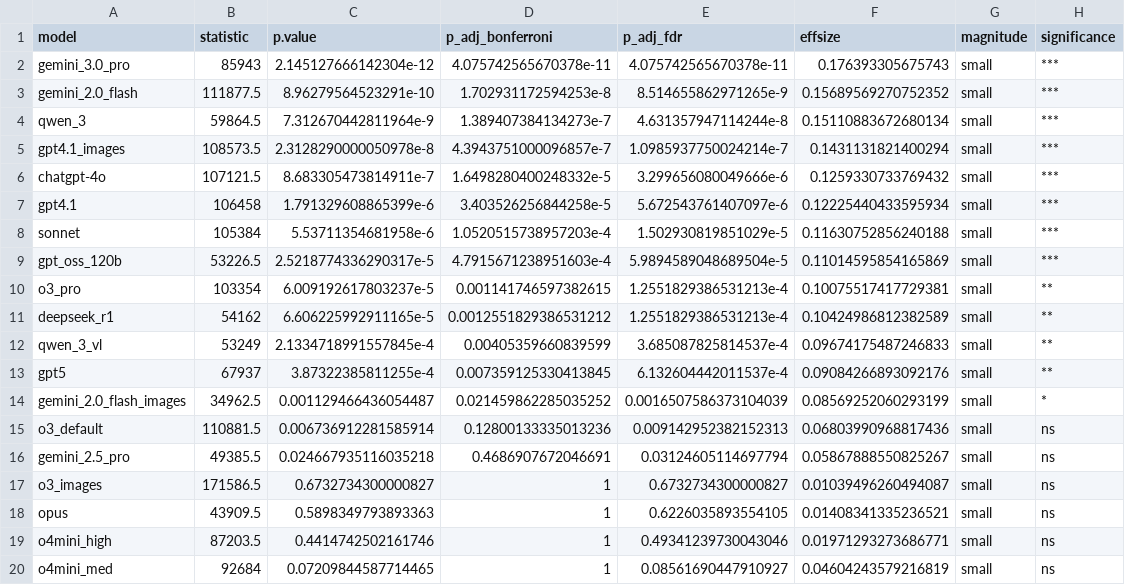
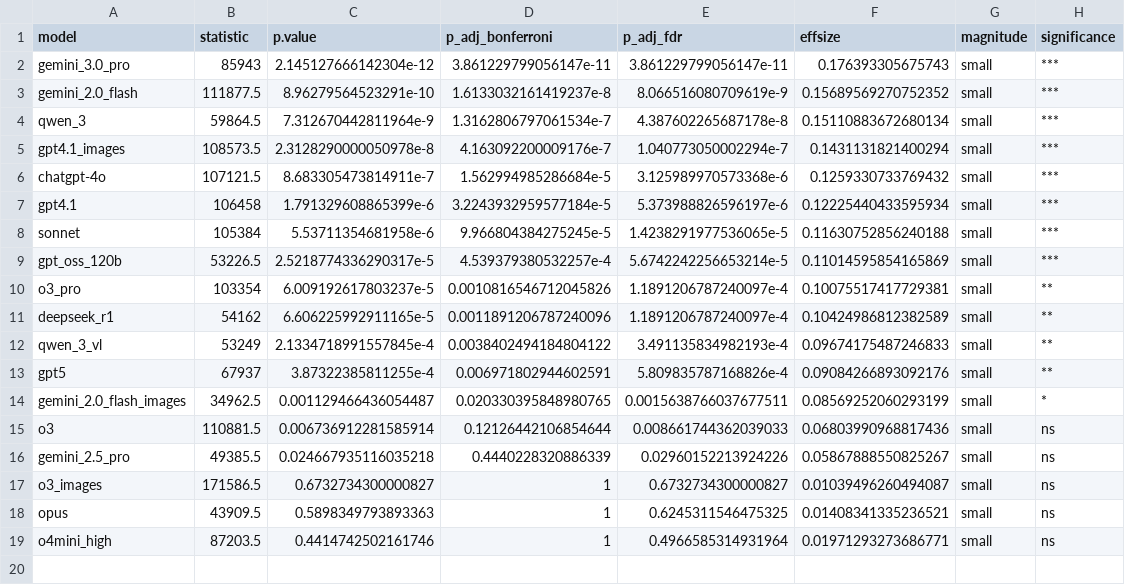
Before and after one commit to subjectivitylab/artificial_phantasia, a CSV file: data_analysis/statistical_results/human_vs_model_significance_summary.csv, drawn as a sheet.

Commit message:
Fully revised statistical tests with outputs and revised r environment file

```diff
--- a/data_analysis/statistical_results/human_vs_model_significance_summary.csv
+++ b/data_analysis/statistical_results/human_vs_model_significance_summary.csv
@@ -1,20 +1,19 @@
 model,statistic,p.value,p_adj_bonferroni,p_adj_fdr,effsize,magnitude,significance
-gemini_3.0_pro,85943,2.145127666142304e-12,4.075742565670378e-11,4.075742565670378e-11,0.176393305675743,small,***
-gemini_2.0_flash,111877.5,8.96279564523291e-10,1.702931172594253e-8,8.514655862971265e-9,0.15689569270752352,small,***
-qwen_3,59864.5,7.312670442811964e-9,1.389407384134273e-7,4.631357947114244e-8,0.15110883672680134,small,***
-gpt4.1_images,108573.5,2.3128290000050978e-8,4.3943751000096857e-7,1.0985937750024214e-7,0.1431131821400294,small,***
-chatgpt-4o,107121.5,8.683305473814911e-7,1.6498280400248332e-5,3.299656080049666e-6,0.1259330733769432,small,***
-gpt4.1,106458,1.791329608865399e-6,3.403526256844258e-5,5.672543761407097e-6,0.12225440433595934,small,***
-sonnet,105384,5.53711354681958e-6,1.0520515738957203e-4,1.502930819851029e-5,0.11630752856240188,small,***
-gpt_oss_120b,53226.5,2.5218774336290317e-5,4.7915671238951603e-4,5.9894589048689504e-5,0.11014595854165869,small,***
-o3_pro,103354,6.009192617803237e-5,0.001141746597382615,1.2551829386531213e-4,0.10075517417729381,small,**
-deepseek_r1,54162,6.606225992911165e-5,0.0012551829386531212,1.2551829386531213e-4,0.10424986812382589,small,**
-qwen_3_vl,53249,2.1334718991557845e-4,0.00405359660839599,3.685087825814537e-4,0.09674175487246833,small,**
-gpt5,67937,3.87322385811255e-4,0.007359125330413845,6.132604442011537e-4,0.09084266893092176,small,**
-gemini_2.0_flash_images,34962.5,0.001129466436054487,0.021459862285035252,0.0016507586373104039,0.08569252060293199,small,*
-o3_default,110881.5,0.006736912281585914,0.12800133335013236,0.009142952382152313,0.06803990968817436,small,ns
-gemini_2.5_pro,49385.5,0.024667935116035218,0.4686907672046691,0.03124605114697794,0.05867888550825267,small,ns
+gemini_3.0_pro,85943,2.145127666142304e-12,3.861229799056147e-11,3.861229799056147e-11,0.176393305675743,small,***
+gemini_2.0_flash,111877.5,8.96279564523291e-10,1.6133032161419237e-8,8.066516080709619e-9,0.15689569270752352,small,***
+qwen_3,59864.5,7.312670442811964e-9,1.3162806797061534e-7,4.387602265687178e-8,0.15110883672680134,small,***
+gpt4.1_images,108573.5,2.3128290000050978e-8,4.163092200009176e-7,1.040773050002294e-7,0.1431131821400294,small,***
+chatgpt-4o,107121.5,8.683305473814911e-7,1.562994985286684e-5,3.125989970573368e-6,0.1259330733769432,small,***
+gpt4.1,106458,1.791329608865399e-6,3.2243932959577184e-5,5.373988826596197e-6,0.12225440433595934,small,***
+sonnet,105384,5.53711354681958e-6,9.966804384275245e-5,1.4238291977536065e-5,0.11630752856240188,small,***
+gpt_oss_120b,53226.5,2.5218774336290317e-5,4.539379380532257e-4,5.6742242256653214e-5,0.11014595854165869,small,***
+o3_pro,103354,6.009192617803237e-5,0.0010816546712045826,1.1891206787240097e-4,0.10075517417729381,small,**
+deepseek_r1,54162,6.606225992911165e-5,0.0011891206787240096,1.1891206787240097e-4,0.10424986812382589,small,**
+qwen_3_vl,53249,2.1334718991557845e-4,0.0038402494184804122,3.491135834982193e-4,0.09674175487246833,small,**
+gpt5,67937,3.87322385811255e-4,0.006971802944602591,5.809835787168826e-4,0.09084266893092176,small,**
+gemini_2.0_flash_images,34962.5,0.001129466436054487,0.020330395848980765,0.0015638766037677511,0.08569252060293199,small,*
+o3,110881.5,0.006736912281585914,0.12126442106854644,0.008661744362039033,0.06803990968817436,small,ns
+gemini_2.5_pro,49385.5,0.024667935116035218,0.4440228320886339,0.02960152213924226,0.05867888550825267,small,ns
 o3_images,171586.5,0.6732734300000827,1,0.6732734300000827,0.01039496260494087,small,ns
-opus,43909.5,0.5898349793893363,1,0.6226035893554105,0.01408341335236521,small,ns
-o4mini_high,87203.5,0.4414742502161746,1,0.49341239730043046,0.01971293273686771,small,ns
-o4mini_med,92684,0.07209844587714465,1,0.08561690447910927,0.04604243579216819,small,ns
+opus,43909.5,0.5898349793893363,1,0.6245311546475325,0.01408341335236521,small,ns
+o4mini_high,87203.5,0.4414742502161746,1,0.4966585314931964,0.01971293273686771,small,ns
```
Also changed, not shown: 8 other files.
